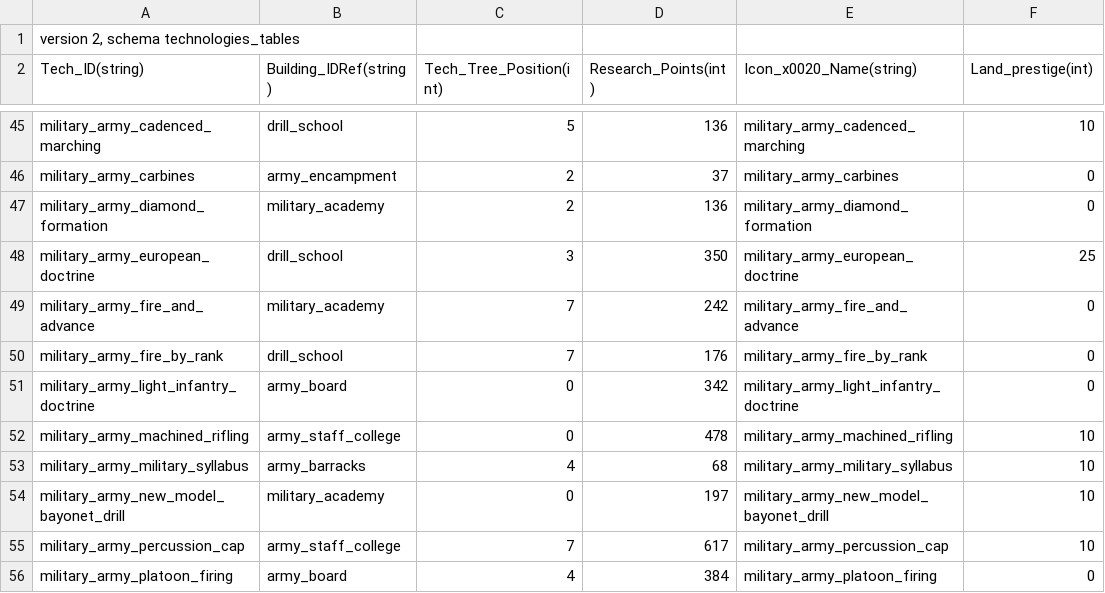
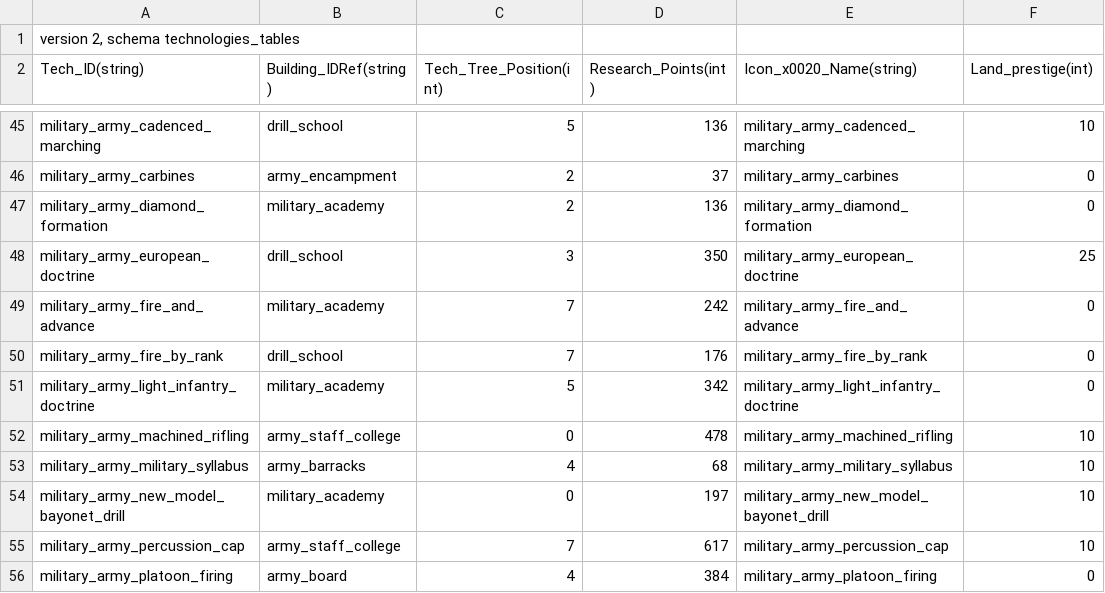
Before and after one commit to ilia-sharafutdinov/fellahin, a TSV file: pack/db/technologies_tables/technologies.tsv, drawn as a sheet; only a part is shown, gaps mark what is left out; the diff names each change by its address in the sheet, - before the commit and + after, or states it on an @@ line.

Commit message:
made light infantry doctrine reachable faster

```diff
--- a/pack/db/technologies_tables/technologies.tsv
+++ b/pack/db/technologies_tables/technologies.tsv
-B51 (Building_IDRef(string)): army_board
+B51 (Building_IDRef(string)): military_academy
-C51 (Tech_Tree_Position(int)): 0
+C51 (Tech_Tree_Position(int)): 5
```
